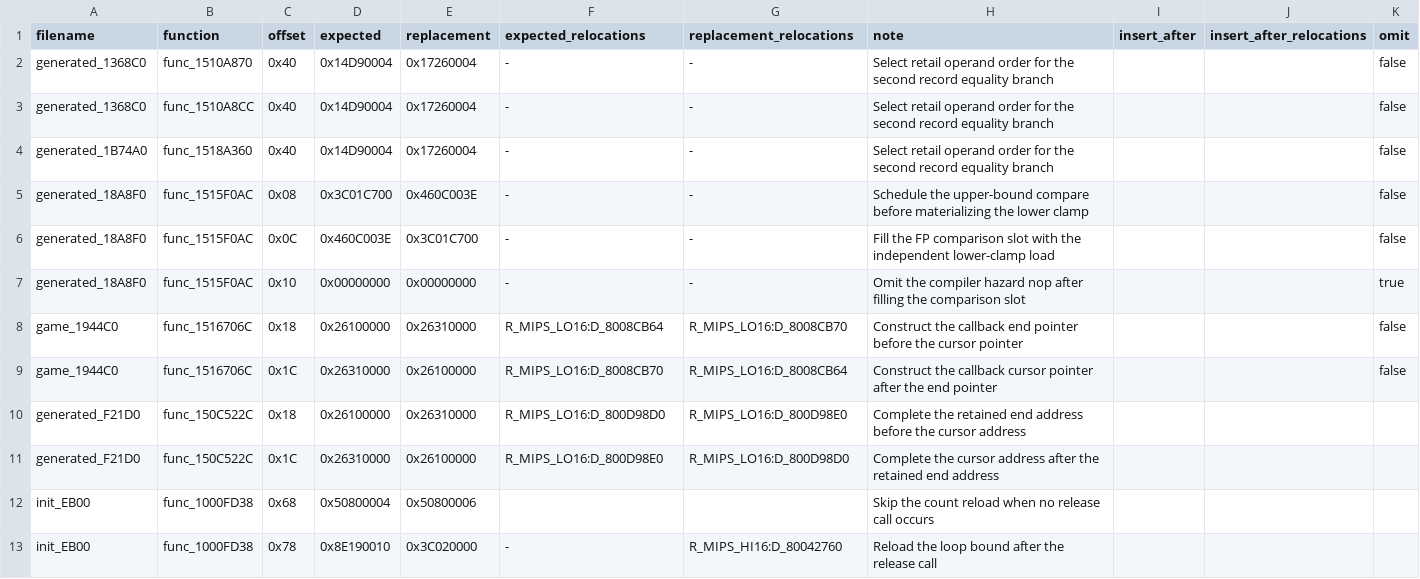
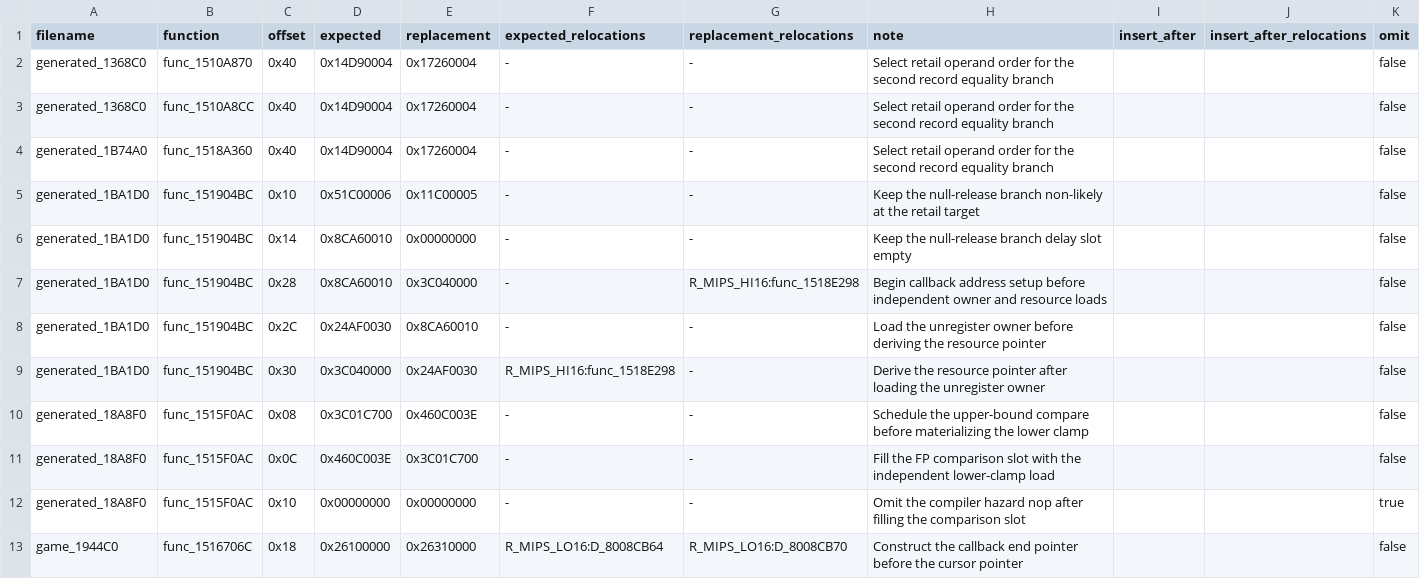
Before and after one commit to gipson-dev/64CBFD, a CSV file: conker/retail_word_patches.us.csv, drawn as a sheet; only a part is shown; the shorter side is filled out with more unchanged rows.

Commit message:
decomp: restore callback resource cleanup

```diff
--- a/conker/retail_word_patches.us.csv
+++ b/conker/retail_word_patches.us.csv
@@ -4,2 +4,7 @@ generated_1368C0,func_1510A8CC,0x40,0x14D90004,0x17260004,-,-,Select retail oper
 generated_1B74A0,func_1518A360,0x40,0x14D90004,0x17260004,-,-,Select retail operand order for the second record equality branch,,,false
+generated_1BA1D0,func_151904BC,0x10,0x51C00006,0x11C00005,-,-,Keep the null-release branch non-likely at the retail target,,,false
+generated_1BA1D0,func_151904BC,0x14,0x8CA60010,0x00000000,-,-,Keep the null-release branch delay slot empty,,,false
+generated_1BA1D0,func_151904BC,0x28,0x8CA60010,0x3C040000,-,R_MIPS_HI16:func_1518E298,Begin callback address setup before independent owner and resource loads,,,false
+generated_1BA1D0,func_151904BC,0x2C,0x24AF0030,0x8CA60010,-,-,Load the unregister owner before deriving the resource pointer,,,false
+generated_1BA1D0,func_151904BC,0x30,0x3C040000,0x24AF0030,R_MIPS_HI16:func_1518E298,-,Derive the resource pointer after loading the unregister owner,,,false
 generated_18A8F0,func_1515F0AC,0x08,0x3C01C700,0x460C003E,-,-,Schedule the upper-bound compare before materializing the lower clamp,,,false
```
Also changed, not shown: 7 other files.
